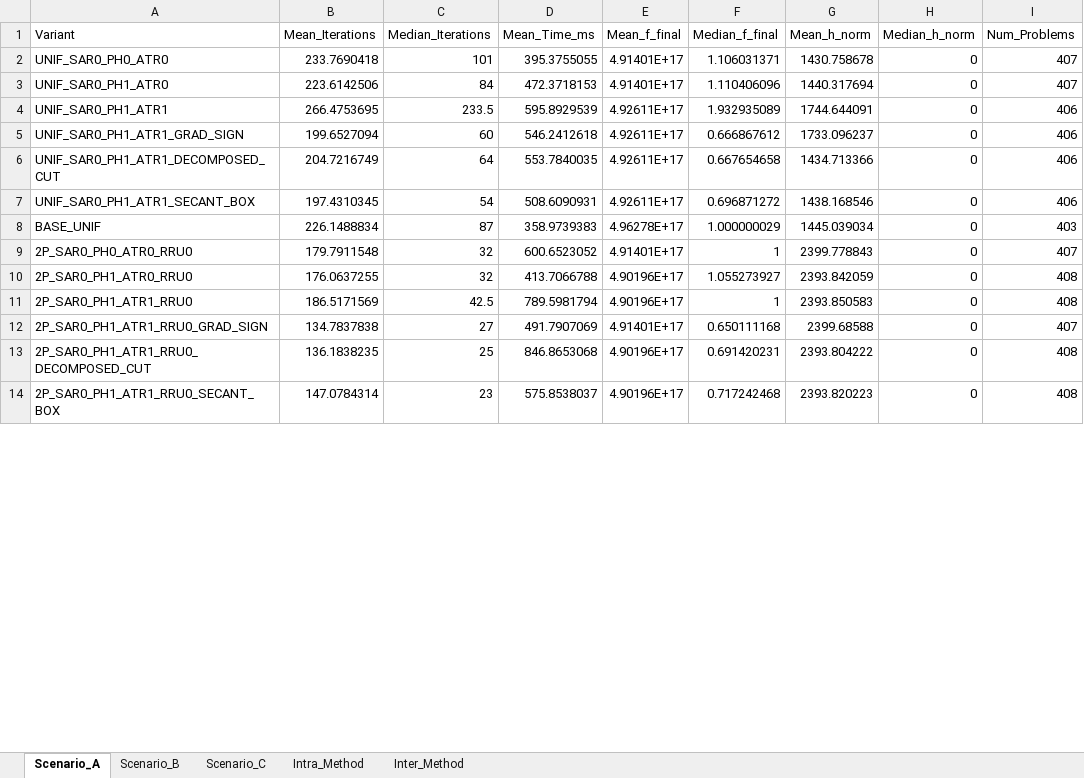
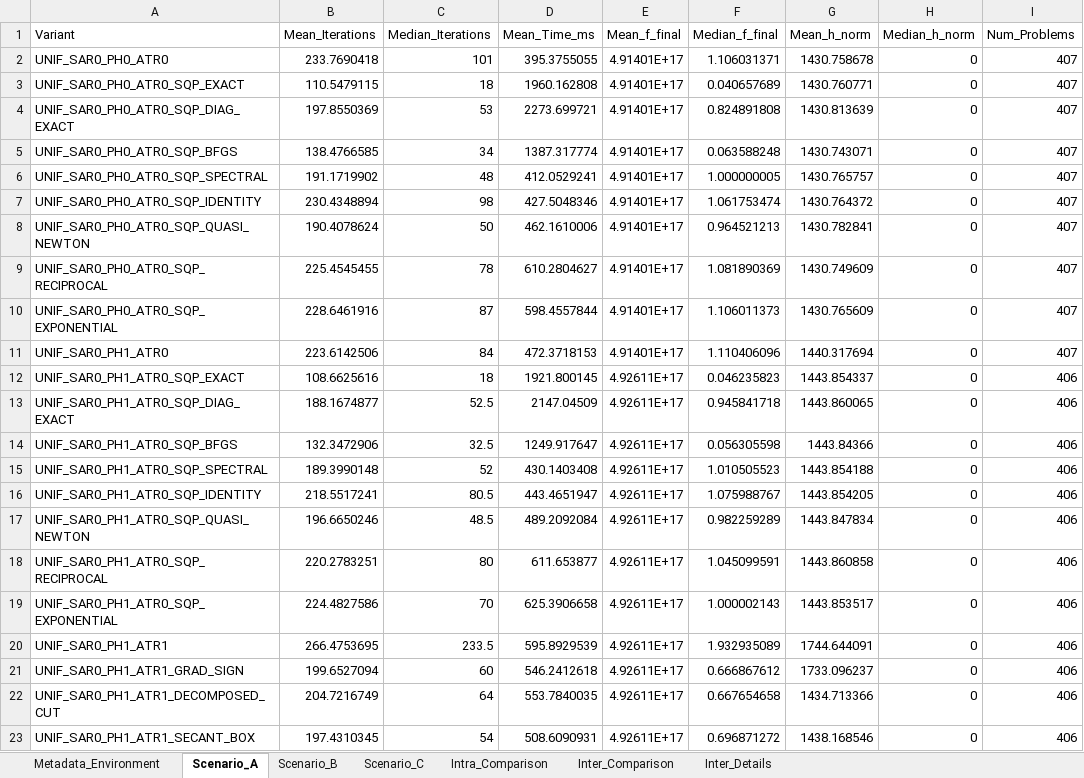
Before and after one commit to Delg11/Generic_2PvsSLP, an Excel workbook: benchmarks/Benchmark_Results_2026-11-10_23-47/Consolidated_Statistics.xlsx, sheet Scenario_A, drawn as a sheet; only a part is shown; the shorter side is filled out with more unchanged rows; values as stored, in another font and other column widths than the file's, no borders; the diff covers the shown part only; the diff names each change by its address in the sheet, - before the commit and + after, or states it on an @@ line.

```diff
--- a/benchmarks/Benchmark_Results_2026-11-10_23-47/Consolidated_Statistics.xlsx (sheet Scenario_A)
+++ b/benchmarks/Benchmark_Results_2026-11-10_23-47/Consolidated_Statistics.xlsx (sheet Scenario_A)
-sheet tab: Inter_Method
+sheet tab: Intra_Comparison
-sheet tab: Intra_Method
+sheet tab: Metadata_Environment
+sheet tab: Inter_Comparison
+sheet tab: Inter_Details
+row 3: UNIF_SAR0_PH0_ATR0_SQP_EXACT | 110.5479115 | 18 | 1960.162808 | 4.91401E+17 | 0.040657689 | 1430.760771 | 0 | 407
+row 4: UNIF_SAR0_PH0_ATR0_SQP_DIAG_EXACT | 197.8550369 | 53 | 2273.699721 | 4.91401E+17 | 0.824891808 | 1430.813639 | 0 | 407
+row 5: UNIF_SAR0_PH0_ATR0_SQP_BFGS | 138.4766585 | 34 | 1387.317774 | 4.91401E+17 | 0.063588248 | 1430.743071 | 0 | 407
+row 6: UNIF_SAR0_PH0_ATR0_SQP_SPECTRAL | 191.1719902 | 48 | 412.0529241 | 4.91401E+17 | 1.000000005 | 1430.765757 | 0 | 407
+row 7: UNIF_SAR0_PH0_ATR0_SQP_IDENTITY | 230.4348894 | 98 | 427.5048346 | 4.91401E+17 | 1.061753474 | 1430.764372 | 0 | 407
+row 8: UNIF_SAR0_PH0_ATR0_SQP_QUASI_NEWTON | 190.4078624 | 50 | 462.1610006 | 4.91401E+17 | 0.964521213 | 1430.782841 | 0 | 407
+row 9: UNIF_SAR0_PH0_ATR0_SQP_RECIPROCAL | 225.4545455 | 78 | 610.2804627 | 4.91401E+17 | 1.081890369 | 1430.749609 | 0 | 407
+row 10: UNIF_SAR0_PH0_ATR0_SQP_EXPONENTIAL | 228.6461916 | 87 | 598.4557844 | 4.91401E+17 | 1.106011373 | 1430.765609 | 0 | 407
+row 12: UNIF_SAR0_PH1_ATR0_SQP_EXACT | 108.6625616 | 18 | 1921.800145 | 4.92611E+17 | 0.046235823 | 1443.854337 | 0 | 406
+row 13: UNIF_SAR0_PH1_ATR0_SQP_DIAG_EXACT | 188.1674877 | 52.5 | 2147.04509 | 4.92611E+17 | 0.945841718 | 1443.860065 | 0 | 406
+row 14: UNIF_SAR0_PH1_ATR0_SQP_BFGS | 132.3472906 | 32.5 | 1249.917647 | 4.92611E+17 | 0.056305598 | 1443.84366 | 0 | 406
+row 15: UNIF_SAR0_PH1_ATR0_SQP_SPECTRAL | 189.3990148 | 52 | 430.1403408 | 4.92611E+17 | 1.010505523 | 1443.854188 | 0 | 406
+row 16: UNIF_SAR0_PH1_ATR0_SQP_IDENTITY | 218.5517241 | 80.5 | 443.4651947 | 4.92611E+17 | 1.075988767 | 1443.854205 | 0 | 406
+row 17: UNIF_SAR0_PH1_ATR0_SQP_QUASI_NEWTON | 196.6650246 | 48.5 | 489.2092084 | 4.92611E+17 | 0.982259289 | 1443.847834 | 0 | 406
+row 18: UNIF_SAR0_PH1_ATR0_SQP_RECIPROCAL | 220.2783251 | 80 | 611.653877 | 4.92611E+17 | 1.045099591 | 1443.860858 | 0 | 406
+row 19: UNIF_SAR0_PH1_ATR0_SQP_EXPONENTIAL | 224.4827586 | 70 | 625.3906658 | 4.92611E+17 | 1.000002143 | 1443.853517 | 0 | 406
```
Also changed, not shown: 152 added rows elsewhere in this sheet, sheet Intra_Comparison, sheet Scenario_B, sheet Scenario_C, 3 other files.
